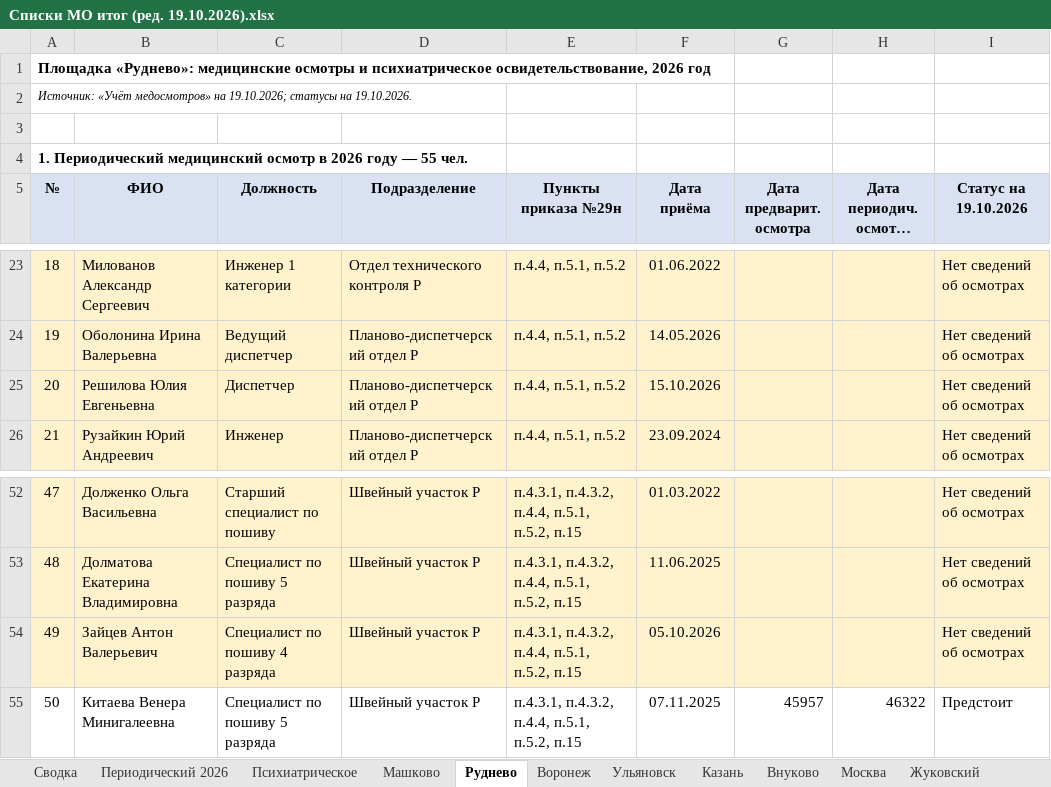
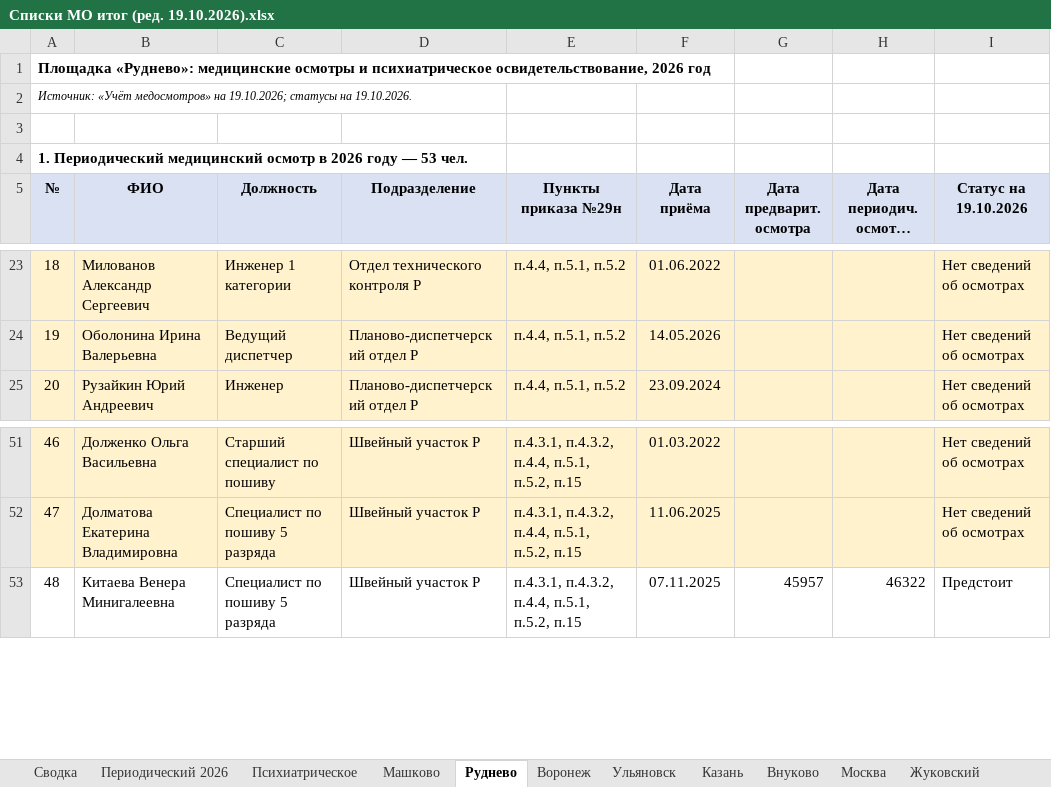
Before and after one commit to aigulaikesheva-eng/-, an Excel workbook: МО 19.10.2026/Списки МО итог (ред. 19.10.2026).xlsx, sheet Руднево, drawn as a sheet; only a part is shown, gaps mark what is left out; long unchanged cells end in …; values as stored, in another font and other column widths than the file's, no borders; the diff names each change by its address in the sheet, - before the commit and + after, or states it on an @@ line.

```diff
--- a/МО 19.10.2026/Списки МО итог (ред. 19.10.2026).xlsx (sheet Руднево)
+++ b/МО 19.10.2026/Списки МО итог (ред. 19.10.2026).xlsx (sheet Руднево)
@@ column A (№) renumbered between rows 4 and 58 @@
-row 25: 20 | Решилова Юлия Евгеньевна | Диспетчер | Планово-диспетчерский отдел Р | п.4.4, п.5.1, п.5.2 | 15.10.2026 |  |  | Нет сведений об осмотрах
-row 54: 49 | Зайцев Антон Валерьевич | Специалист по пошиву 4 разряда | Швейный участок Р | п.4.3.1, п.4.3.2, п.4.4, п.5.1, п.5.2, п.15 | 05.10.2026 |  |  | Нет сведений об осмотрах
```
Also changed, not shown: sheet Периодический 2026, sheet Машково, sheet Сводка, sheet Воронеж, МО 19.10.2026/Сверка со штаткой 19.10.2026 — протокол.xlsx, МО 19.10.2026/Учет медосмотров (ред. 19.10.2026).xlsx, 3 other files.
